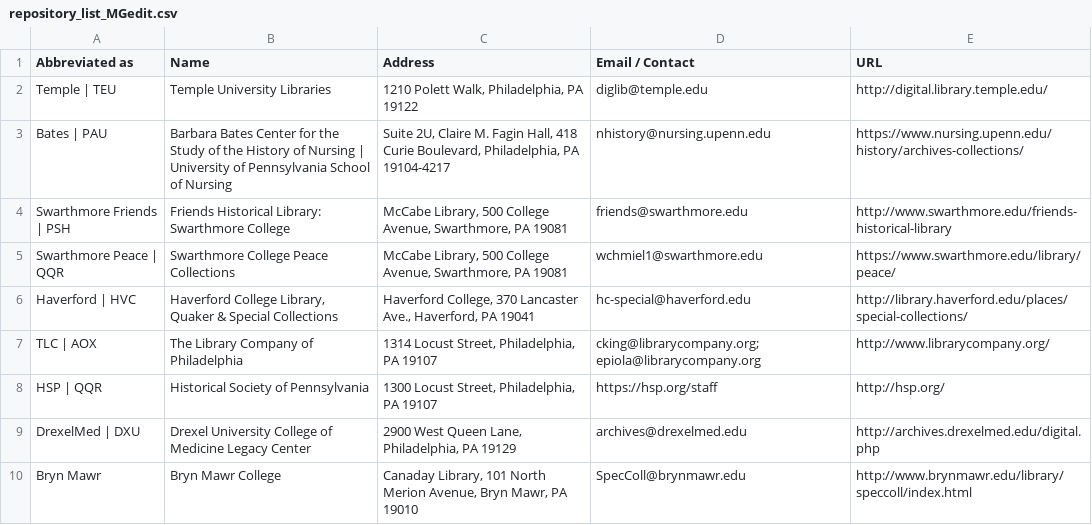
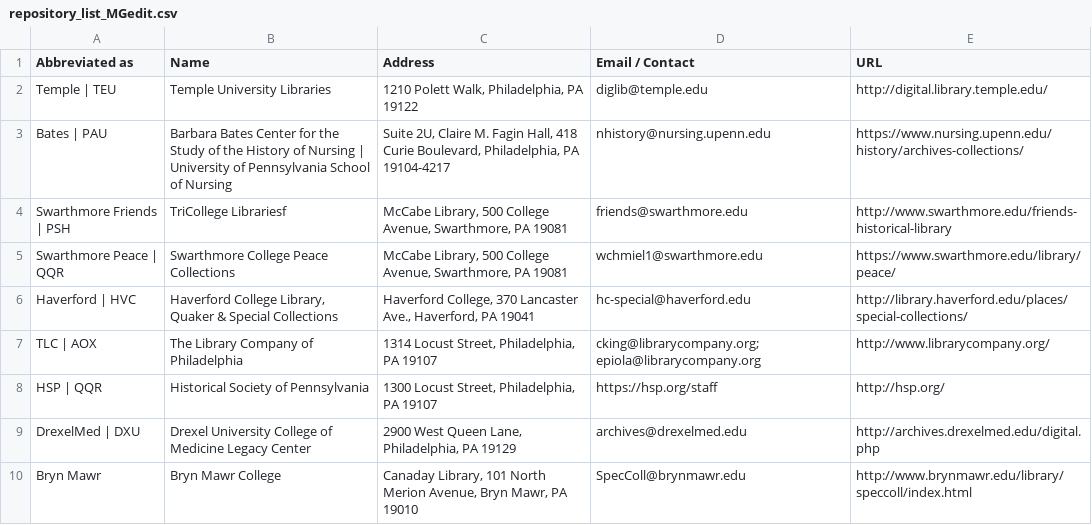
Before and after one commit to InHerOwnRight/InHerOwnRight-Application, a CSV file: lib/documents/csv/repositories/repository_list_MGedit.csv, drawn as a sheet.

Commit message:
Update repository name for Swarthmore

```diff
--- a/lib/documents/csv/repositories/repository_list_MGedit.csv
+++ b/lib/documents/csv/repositories/repository_list_MGedit.csv
@@ -3,3 +3,3 @@
 "Bates | PAU","Barbara Bates Center for the Study of the History of Nursing | University of Pennsylvania School of Nursing","Suite 2U, Claire M. Fagin Hall, 418 Curie Boulevard, Philadelphia, PA  19104-4217","nhistory@nursing.upenn.edu","https://www.nursing.upenn.edu/history/archives-collections/"
-"Swarthmore Friends | PSH","Friends Historical Library: Swarthmore College","McCabe Library, 500 College Avenue, Swarthmore, PA 19081","friends@swarthmore.edu","http://www.swarthmore.edu/friends-historical-library"
+"Swarthmore Friends | PSH","TriCollege Librariesf","McCabe Library, 500 College Avenue, Swarthmore, PA 19081","friends@swarthmore.edu","http://www.swarthmore.edu/friends-historical-library"
 "Swarthmore Peace | QQR","Swarthmore College Peace Collections","McCabe Library, 500 College Avenue, Swarthmore, PA 19081","wchmiel1@swarthmore.edu","https://www.swarthmore.edu/library/peace/"
```
